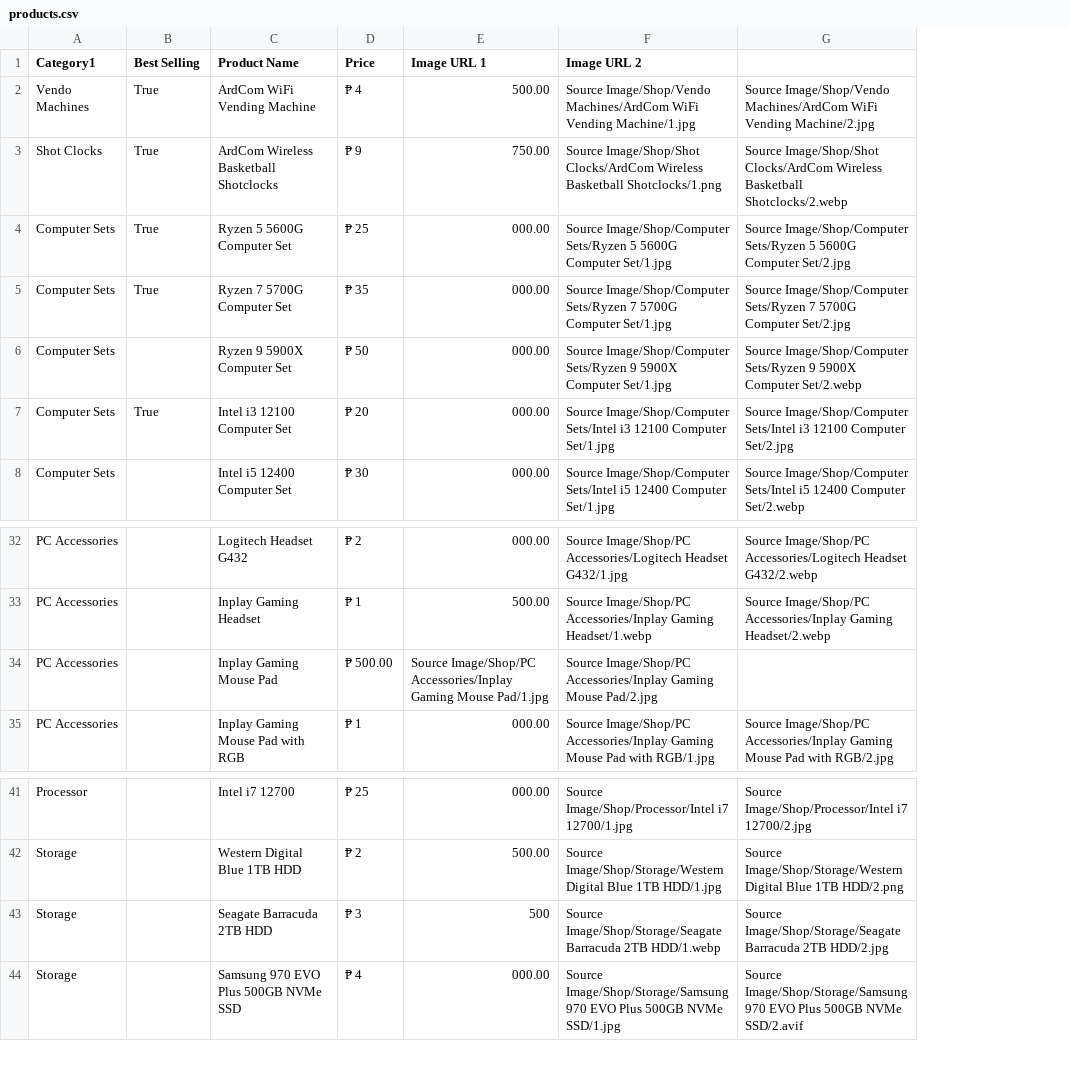
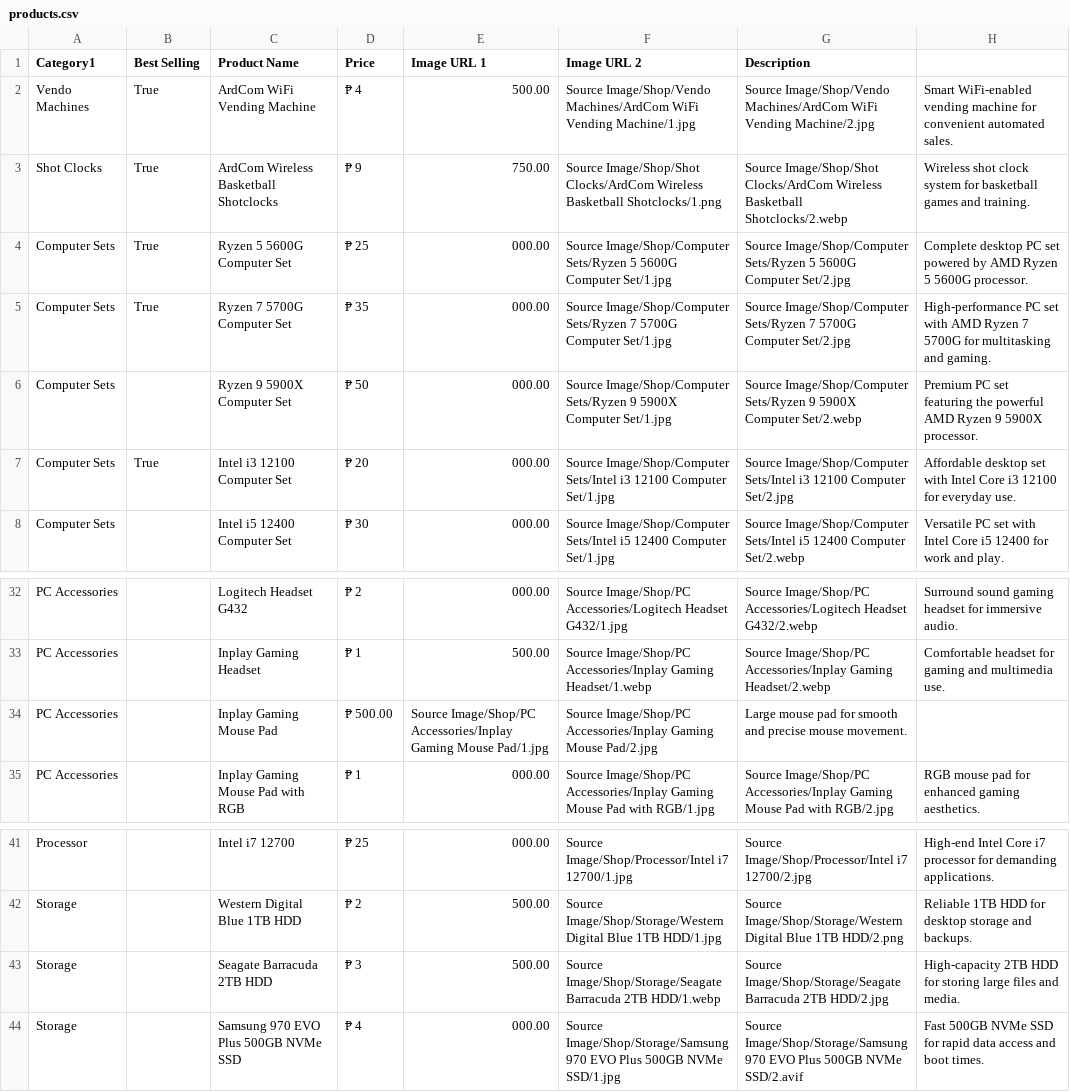
Before and after one commit to MangarinKF-HCDC/ArdCom-Electronics, a CSV file: products.csv, drawn as a sheet; only a part is shown, gaps mark what is left out; the diff names each change by its address in the sheet, - before the commit and + after, or states it on an @@ line.

```diff
--- a/products.csv
+++ b/products.csv
+column H, rows 2-8: Smart WiFi-enabled vending machine for convenient automated sales. | Wireless shot clock system for basketball games and training. | Complete desktop PC set powered by AMD Ryzen 5 5600G processor. | High-performance PC set with AMD Ryzen 7 5700G for multitasking and gaming. | Premium PC set featuring the powerful AMD Ryzen 9 5900X processor. | Affordable desktop set with Intel Core i3 12100 for everyday use. | Versatile PC set with Intel Core i5 12400 for work and play.; rows 32-35: Surround sound gaming headset for immersive audio. | Comfortable headset for gaming and multimedia use. |  | RGB mouse pad for enhanced gaming aesthetics.; rows 41-44: High-end Intel Core i7 processor for demanding applications. | Reliable 1TB HDD for desktop storage and backups. | High-capacity 2TB HDD for storing large files and media. | Fast 500GB NVMe SSD for rapid data access and boot times.
-G1: (empty)
+G1: Description
-G34 (Description): (empty)
+G34 (Description): Large mouse pad for smooth and precise mouse movement.
-E43 (Image URL 1): 500
+E43 (Image URL 1): 500.00
```
Also changed, not shown: 3 other files.
